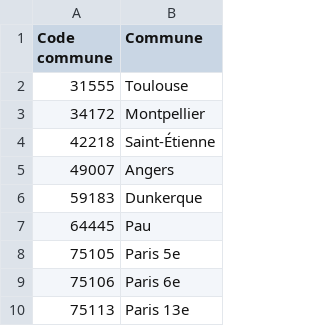
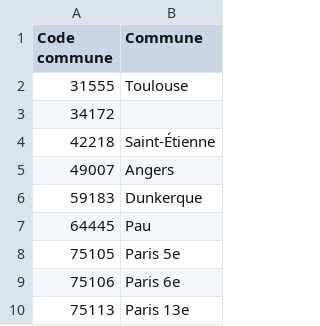
Before and after one commit to MonsieurDadou/searchyouruniversity, a CSV file: Commune.csv, drawn as a sheet; only a part is shown.

Commit message:
modification Commune.csv

```diff
--- a/Commune.csv
+++ b/Commune.csv
@@ -2,3 +2,3 @@ Code commune;Commune
 31555;Toulouse
-34172;Montpellier
+34172;
 42218;Saint-Étienne
```
